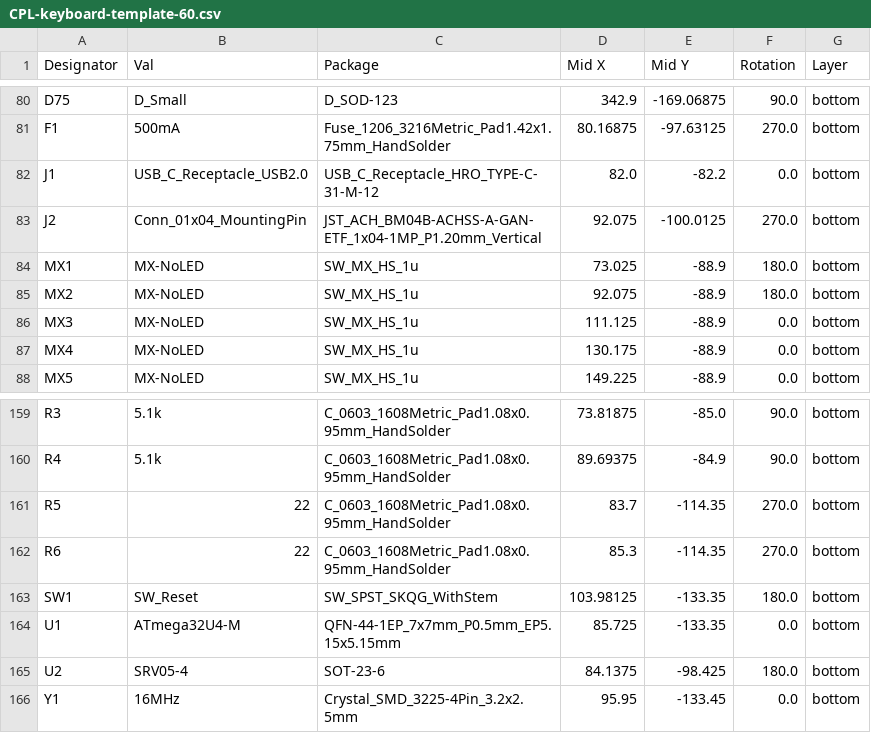
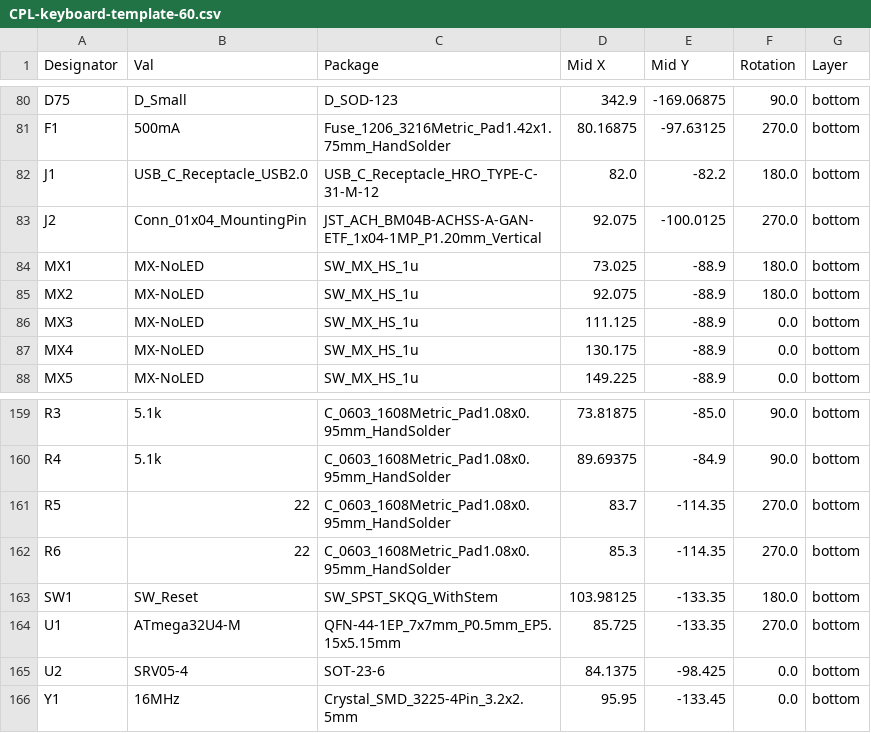
Before and after one commit to rominronin/katana60-pro, a CSV file: jlcpcb/production_files/CPL-keyboard-template-60.csv, drawn as a sheet; only a part is shown, gaps mark what is left out.

```diff
--- a/jlcpcb/production_files/CPL-keyboard-template-60.csv
+++ b/jlcpcb/production_files/CPL-keyboard-template-60.csv
@@ -81,3 +81,3 @@ D75,D_Small,D_SOD-123,342.9,-169.06875,90.0,bottom
 F1,500mA,Fuse_1206_3216Metric_Pad1.42x1.75mm_HandSolder,80.16875,-97.63125,270.0,bottom
-J1,USB_C_Receptacle_USB2.0,USB_C_Receptacle_HRO_TYPE-C-31-M-12,82.0,-82.2,0.0,bottom
+J1,USB_C_Receptacle_USB2.0,USB_C_Receptacle_HRO_TYPE-C-31-M-12,82.0,-82.2,180.0,bottom
 J2,Conn_01x04_MountingPin,JST_ACH_BM04B-ACHSS-A-GAN-ETF_1x04-1MP_P1.20mm_Vertical,92.075,-100.0125,270.0,bottom
@@ -163,4 +163,4 @@ R6,22,C_0603_1608Metric_Pad1.08x0.95mm_HandSolder,85.3,-114.35,270.0,bottom
 SW1,SW_Reset,SW_SPST_SKQG_WithStem,103.98125,-133.35,180.0,bottom
-U1,ATmega32U4-M,QFN-44-1EP_7x7mm_P0.5mm_EP5.15x5.15mm,85.725,-133.35,0.0,bottom
-U2,SRV05-4,SOT-23-6,84.1375,-98.425,180.0,bottom
+U1,ATmega32U4-M,QFN-44-1EP_7x7mm_P0.5mm_EP5.15x5.15mm,85.725,-133.35,270.0,bottom
+U2,SRV05-4,SOT-23-6,84.1375,-98.425,0.0,bottom
 Y1,16MHz,Crystal_SMD_3225-4Pin_3.2x2.5mm,95.95,-133.45,0.0,bottom
```
Also changed, not shown: jlcpcb/production_files/BOM-keyboard-template-60.csv, 19 other files.
